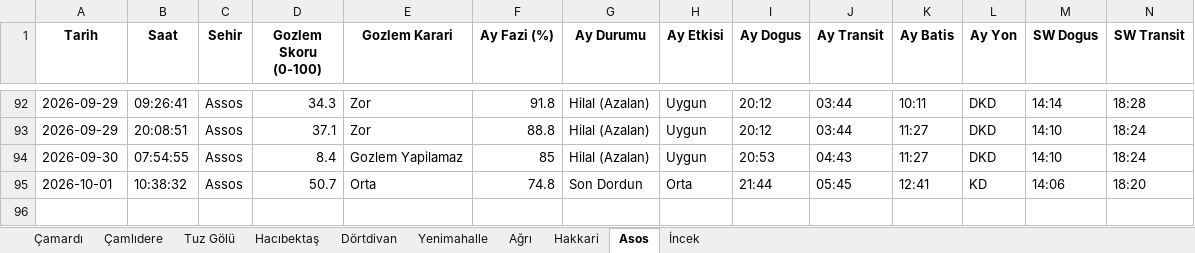
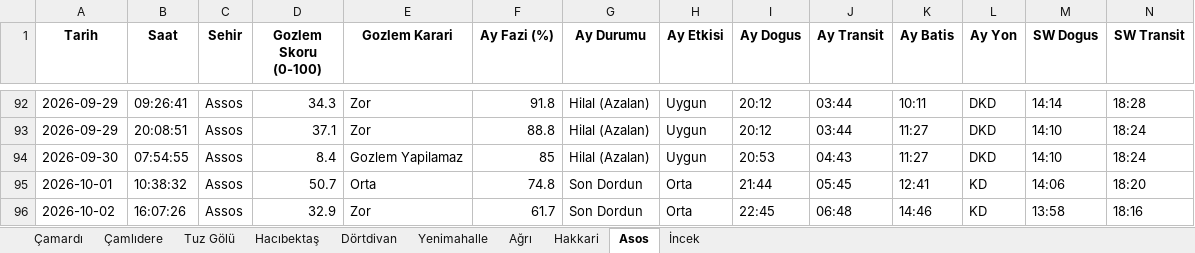
Before and after one commit to muhdogan-max/astro-gozlem, an Excel workbook: HavaTakip/astro_gozlem_verileri.xlsx, sheet Asos, drawn as a sheet; only a part is shown, gaps mark what is left out; values as stored, in another font and other column widths than the file's, no borders; rows hold the shown columns only; the diff names each change by its address in the sheet, - before the commit and + after, or states it on an @@ line.

```diff
--- a/HavaTakip/astro_gozlem_verileri.xlsx (sheet Asos)
+++ b/HavaTakip/astro_gozlem_verileri.xlsx (sheet Asos)
+row 96: 2026-10-02 | 16:07:26 | Assos | 32.9 | Zor | 61.7 | Son Dordun | Orta | 22:45 | 06:48 | 14:46 | KD | 13:58 | 18:16
```
Also changed, not shown: sheet Hakkari, sheet Dörtdivan, sheet İncek, sheet Çamardı, sheet Tuz Gölü, sheet Çamlıdere, 3 more sheets.
